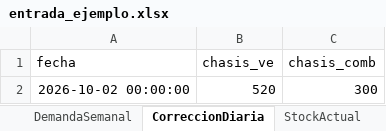
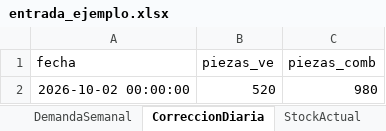
Before and after one commit to danilarrea04-a11y/Navarra-Talent-App, an Excel workbook: Claude code/kwd_motor/data/entrada_ejemplo.xlsx, sheet CorreccionDiaria, drawn as a sheet; values as stored, in another font and other column widths than the file's, no borders; the diff names each change by its address in the sheet, - before the commit and + after, or states it on an @@ line.

Commit message:
App v2: piezas, camiones por ciclos, personal entero y trabajadores enumerados, tiempo real y contingencia
- Pedidos de piezas individuales por tipo (VE/COMB), sin ensamblaje
- Expediciones cada 1,5 h (16 ciclos/día) con los camiones de 15 m² necesarios
- El stock de seguridad puede consumirse por expedición y se repone con prioridad máxima
- Franja solar 11-14 h; la célula 10 no puede pararse ni averiarse
- Entrada manual: bajas por turno (todos los roles), paradas (programadas/avería) y demanda
- Personal entero por hora y plantilla por turno; trabajadores enumerados asignados puesto a puesto
- Pestañas Planta en tiempo real, Trabajadores y Contingencia; recálculo automático
- Corregido el stock desfasado en incidencias encadenadas
- Definición del plan manual; demo con 1.500 coches/día (2:1 combustión:VE)

```diff
--- a/Claude code/kwd_motor/data/entrada_ejemplo.xlsx (sheet CorreccionDiaria)
+++ b/Claude code/kwd_motor/data/entrada_ejemplo.xlsx (sheet CorreccionDiaria)
-B1: chasis_ve
+B1: piezas_ve
-C1: chasis_comb
+C1: piezas_comb
-C2 (piezas_comb): 300
+C2 (piezas_comb): 980
```
Also changed, not shown: sheet BajasTrabajadores, sheet StockActual, sheet Parametros, sheet Bajas, sheet Paradas, sheet DemandaSemanal, 2 more sheets, other sheet tabs, Claude code/kwd_motor/data/escenario_contingencia.xlsx, 17 other files.
